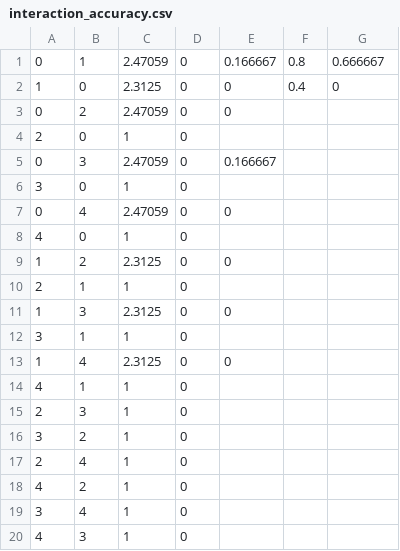
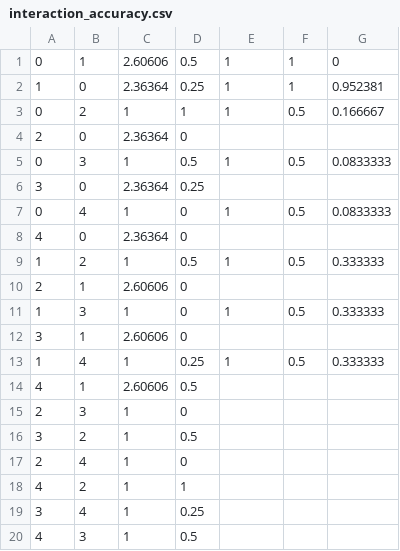
Before and after one commit to Nomel-Cool/RSP, a CSV file: interaction_accuracy.csv, drawn as a sheet.

```diff
--- a/interaction_accuracy.csv
+++ b/interaction_accuracy.csv
@@ -1,20 +1,20 @@
-0,1,2.47059,0,0.166667,0.8,0.666667
-1,0,2.3125,0,0,0.4,0
-0,2,2.47059,0,0
-2,0,1,0
-0,3,2.47059,0,0.166667
-3,0,1,0
-0,4,2.47059,0,0
-4,0,1,0
-1,2,2.3125,0,0
-2,1,1,0
-1,3,2.3125,0,0
-3,1,1,0
-1,4,2.3125,0,0
-4,1,1,0
+0,1,2.60606,0.5,1,1,0
+1,0,2.36364,0.25,1,1,0.952381
+0,2,1,1,1,0.5,0.166667
+2,0,2.36364,0
+0,3,1,0.5,1,0.5,0.0833333
+3,0,2.36364,0.25
+0,4,1,0,1,0.5,0.0833333
+4,0,2.36364,0
+1,2,1,0.5,1,0.5,0.333333
+2,1,2.60606,0
+1,3,1,0,1,0.5,0.333333
+3,1,2.60606,0
+1,4,1,0.25,1,0.5,0.333333
+4,1,2.60606,0.5
 2,3,1,0
-3,2,1,0
+3,2,1,0.5
 2,4,1,0
-4,2,1,0
-3,4,1,0
-4,3,1,0
+4,2,1,1
+3,4,1,0.25
+4,3,1,0.5
```
Also changed, not shown: interaction_orders.csv, interaction_output.csv.
